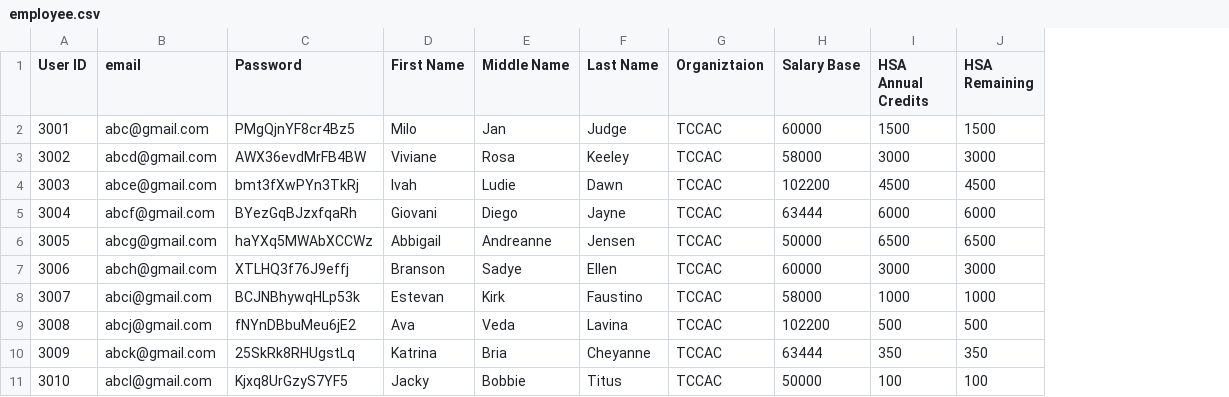
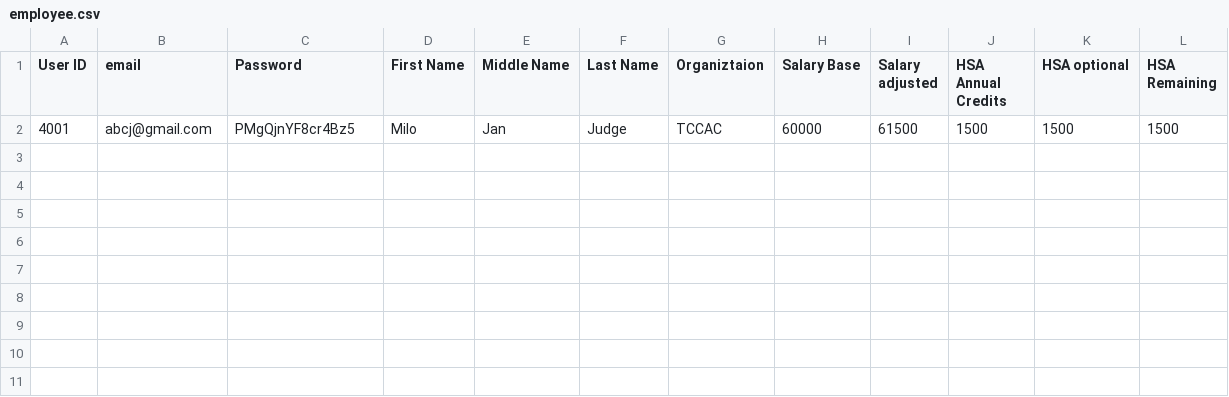
Before and after one commit to vvolfson339/dmasl, a CSV file: media/member_file/2018/08/02/employee.csv, drawn as a sheet; removed rows and columns are numbered as before the commit, all else as after; the diff names each change by its address in the sheet, - before the commit and + after, or states it on an @@ line.

Commit message:
fix member upload

```diff
--- a/media/member_file/2018/08/02/employee.csv
+++ b/media/member_file/2018/08/02/employee.csv
+column I (Salary adjusted), row 2: 61500
+column K (HSA optional), row 2: 1500
-A2 (User ID): 3001
+A2 (User ID): 4001
-B2 (email): abc@gmail.com
+B2 (email): abcj@gmail.com
-row 3: 3002 | abcd@gmail.com | AWX36evdMrFB4BW | Viviane | Rosa | Keeley | TCCAC | 58000 | 3000 | 3000
-row 4: 3003 | abce@gmail.com | bmt3fXwPYn3TkRj | Ivah | Ludie | Dawn | TCCAC | 102200 | 4500 | 4500
-row 5: 3004 | abcf@gmail.com | BYezGqBJzxfqaRh | Giovani | Diego | Jayne | TCCAC | 63444 | 6000 | 6000
-row 6: 3005 | abcg@gmail.com | haYXq5MWAbXCCWz | Abbigail | Andreanne | Jensen | TCCAC | 50000 | 6500 | 6500
-row 7: 3006 | abch@gmail.com | XTLHQ3f76J9effj | Branson | Sadye | Ellen | TCCAC | 60000 | 3000 | 3000
-row 8: 3007 | abci@gmail.com | BCJNBhywqHLp53k | Estevan | Kirk | Faustino | TCCAC | 58000 | 1000 | 1000
-row 9: 3008 | abcj@gmail.com | fNYnDBbuMeu6jE2 | Ava | Veda | Lavina | TCCAC | 102200 | 500 | 500
-row 10: 3009 | abck@gmail.com | 25SkRk8RHUgstLq | Katrina | Bria | Cheyanne | TCCAC | 63444 | 350 | 350
-row 11: 3010 | abcl@gmail.com | Kjxq8UrGzyS7YF5 | Jacky | Bobbie | Titus | TCCAC | 50000 | 100 | 100
```
Also changed, not shown: 3 other files.
